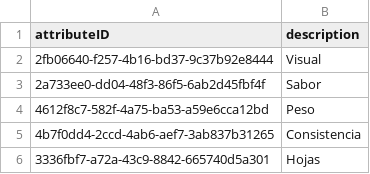
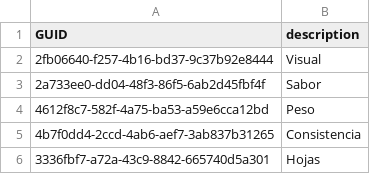
Before and after one commit to adrielagusti/rating, a CSV file: db/data/blackseeds-Attribute.csv, drawn as a sheet.

```diff
--- a/db/data/blackseeds-Attribute.csv
+++ b/db/data/blackseeds-Attribute.csv
@@ -1,2 +1,2 @@
-attributeID,description
+GUID,description
 2fb06640-f257-4b16-bd37-9c37b92e8444,Visual
```
Also changed, not shown: db/data/blackseeds-Rating.csv, db/data/blackseeds-Strain.csv, 11 other files.
